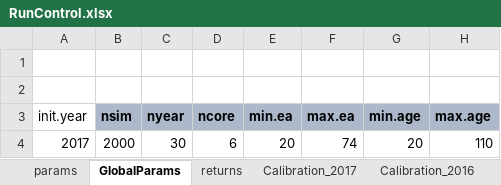
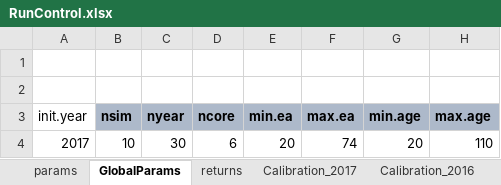
Before and after one commit to marshallpku/Model_NCTSERS, an Excel workbook: RunControl.xlsx, sheet GlobalParams, drawn as a sheet; values as stored, in another font and other column widths than the file's, no borders; the diff names each change by its address in the sheet, - before the commit and + after, or states it on an @@ line.

```diff
--- a/RunControl.xlsx (sheet GlobalParams)
+++ b/RunControl.xlsx (sheet GlobalParams)
-B4 (nsim): 2000
+B4 (nsim): 10
```
Also changed, not shown: sheet params, sheet Calibration Retirees, sheet Calibration_2017, other sheet tabs, Reconciliation template - Rockefeller - PA PSERS.xlsx, 4 other files.
